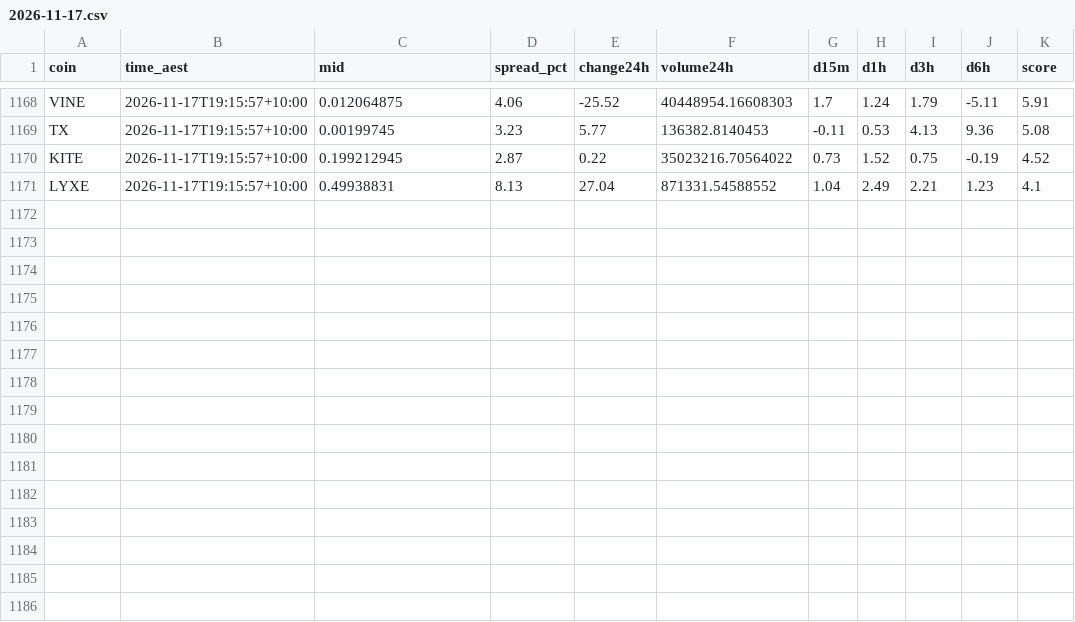
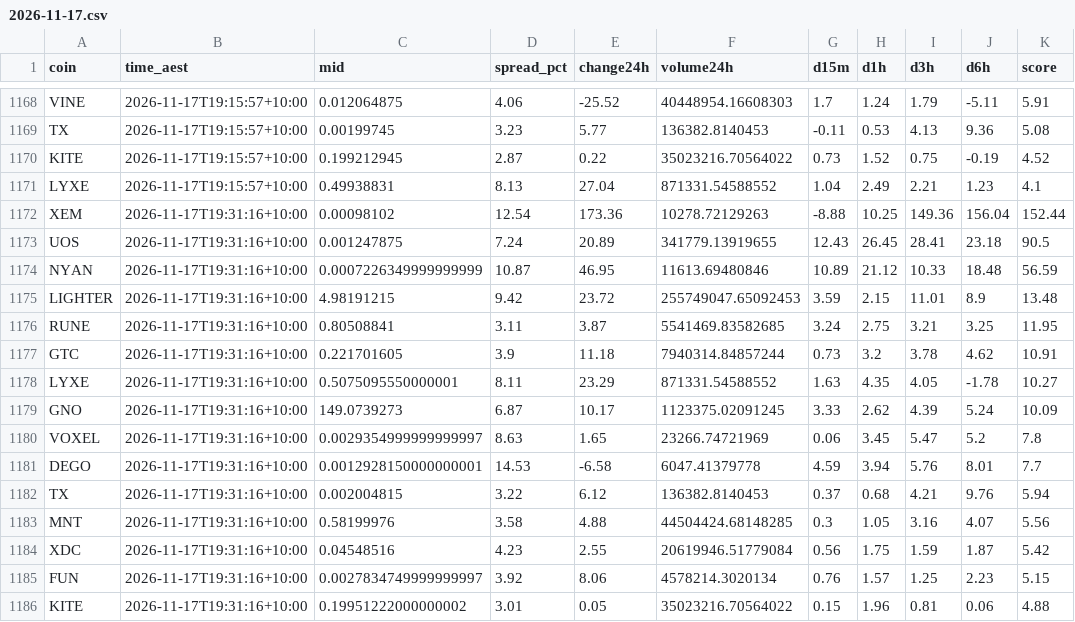
Before and after one commit to NickAu2020/coinspot-data, a CSV file: data/signals/2026-11-17.csv, drawn as a sheet; only a part is shown, gaps mark what is left out; the diff names each change by its address in the sheet, - before the commit and + after, or states it on an @@ line.

```diff
--- a/data/signals/2026-11-17.csv
+++ b/data/signals/2026-11-17.csv
+row 1172: XEM | 2026-11-17T19:31:16+10:00 | 0.00098102 | 12.54 | 173.36 | 10278.72129263 | -8.88 | 10.25 | 149.36 | 156.04 | 152.44
+row 1173: UOS | 2026-11-17T19:31:16+10:00 | 0.001247875 | 7.24 | 20.89 | 341779.13919655 | 12.43 | 26.45 | 28.41 | 23.18 | 90.5
+row 1174: NYAN | 2026-11-17T19:31:16+10:00 | 0.0007226349999999999 | 10.87 | 46.95 | 11613.69480846 | 10.89 | 21.12 | 10.33 | 18.48 | 56.59
+row 1175: LIGHTER | 2026-11-17T19:31:16+10:00 | 4.98191215 | 9.42 | 23.72 | 255749047.65092453 | 3.59 | 2.15 | 11.01 | 8.9 | 13.48
+row 1176: RUNE | 2026-11-17T19:31:16+10:00 | 0.80508841 | 3.11 | 3.87 | 5541469.83582685 | 3.24 | 2.75 | 3.21 | 3.25 | 11.95
+row 1177: GTC | 2026-11-17T19:31:16+10:00 | 0.221701605 | 3.9 | 11.18 | 7940314.84857244 | 0.73 | 3.2 | 3.78 | 4.62 | 10.91
+row 1178: LYXE | 2026-11-17T19:31:16+10:00 | 0.5075095550000001 | 8.11 | 23.29 | 871331.54588552 | 1.63 | 4.35 | 4.05 | -1.78 | 10.27
+row 1179: GNO | 2026-11-17T19:31:16+10:00 | 149.0739273 | 6.87 | 10.17 | 1123375.02091245 | 3.33 | 2.62 | 4.39 | 5.24 | 10.09
+row 1180: VOXEL | 2026-11-17T19:31:16+10:00 | 0.0029354999999999997 | 8.63 | 1.65 | 23266.74721969 | 0.06 | 3.45 | 5.47 | 5.2 | 7.8
+row 1181: DEGO | 2026-11-17T19:31:16+10:00 | 0.0012928150000000001 | 14.53 | -6.58 | 6047.41379778 | 4.59 | 3.94 | 5.76 | 8.01 | 7.7
+row 1182: TX | 2026-11-17T19:31:16+10:00 | 0.002004815 | 3.22 | 6.12 | 136382.8140453 | 0.37 | 0.68 | 4.21 | 9.76 | 5.94
+row 1183: MNT | 2026-11-17T19:31:16+10:00 | 0.58199976 | 3.58 | 4.88 | 44504424.68148285 | 0.3 | 1.05 | 3.16 | 4.07 | 5.56
+row 1184: XDC | 2026-11-17T19:31:16+10:00 | 0.04548516 | 4.23 | 2.55 | 20619946.51779084 | 0.56 | 1.75 | 1.59 | 1.87 | 5.42
+row 1185: FUN | 2026-11-17T19:31:16+10:00 | 0.0027834749999999997 | 3.92 | 8.06 | 4578214.3020134 | 0.76 | 1.57 | 1.25 | 2.23 | 5.15
+row 1186: KITE | 2026-11-17T19:31:16+10:00 | 0.19951222000000002 | 3.01 | 0.05 | 35023216.70564022 | 0.15 | 1.96 | 0.81 | 0.06 | 4.88
```
Also changed, not shown: data/latest_accel.csv, 1 other file.
